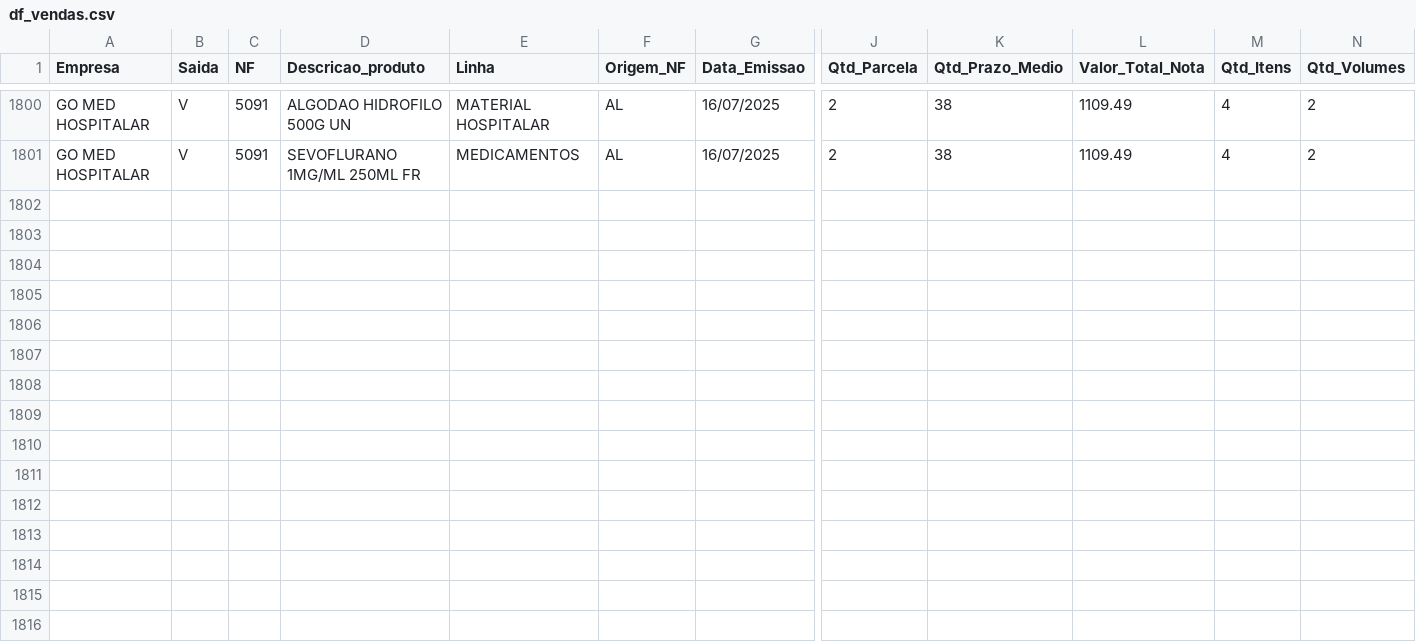
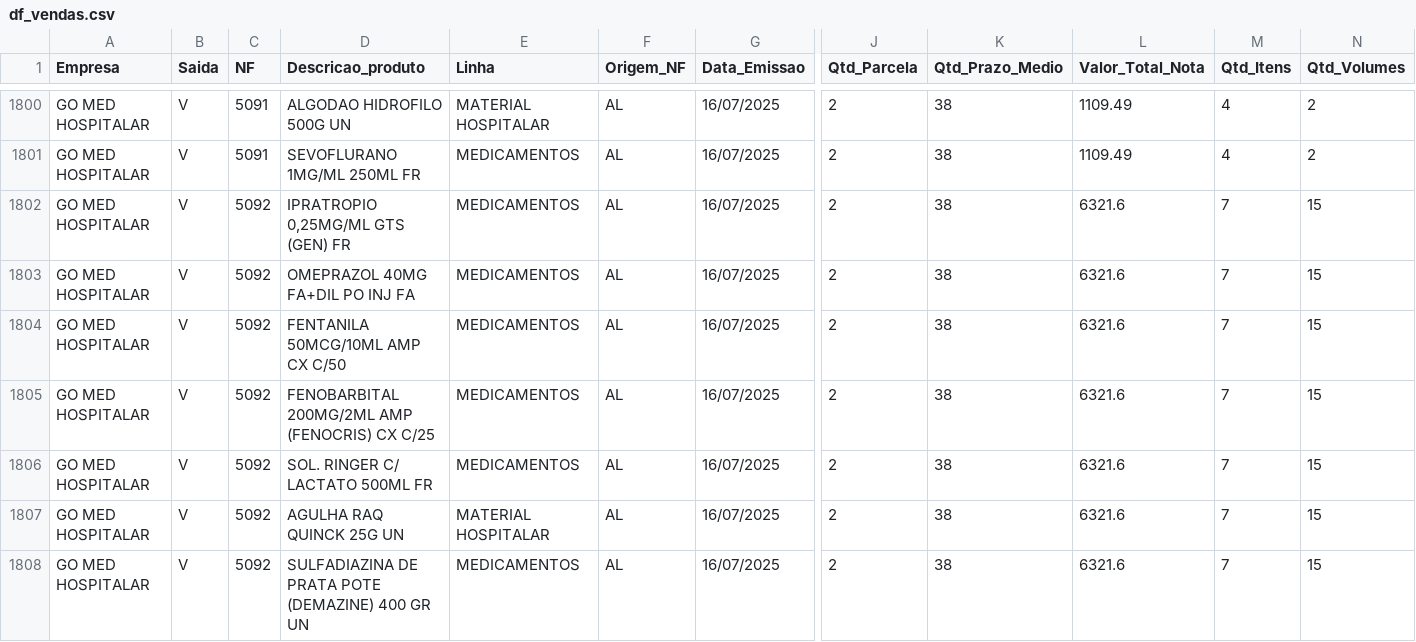
Before and after one commit to GitService4Com/go-saude-tv, a CSV file: df_vendas.csv, drawn as a sheet; only a part is shown, gaps mark what is left out; rows hold the shown columns only; the diff names each change by its address in the sheet, - before the commit and + after, or states it on an @@ line.

Commit message:
Add files via upload

```diff
--- a/df_vendas.csv
+++ b/df_vendas.csv
+row 1802: GO MED HOSPITALAR | V | 5092 | IPRATROPIO 0,25MG/ML GTS (GEN) FR | MEDICAMENTOS | AL | 16/07/2025 | 2 | 38 | 6321.6 | 7 | 15
+row 1803: GO MED HOSPITALAR | V | 5092 | OMEPRAZOL 40MG FA+DIL PO INJ FA | MEDICAMENTOS | AL | 16/07/2025 | 2 | 38 | 6321.6 | 7 | 15
+row 1804: GO MED HOSPITALAR | V | 5092 | FENTANILA 50MCG/10ML AMP CX C/50 | MEDICAMENTOS | AL | 16/07/2025 | 2 | 38 | 6321.6 | 7 | 15
+row 1805: GO MED HOSPITALAR | V | 5092 | FENOBARBITAL 200MG/2ML AMP (FENOCRIS) CX C/25 | MEDICAMENTOS | AL | 16/07/2025 | 2 | 38 | 6321.6 | 7 | 15
+row 1806: GO MED HOSPITALAR | V | 5092 | SOL. RINGER C/ LACTATO 500ML FR | MEDICAMENTOS | AL | 16/07/2025 | 2 | 38 | 6321.6 | 7 | 15
+row 1807: GO MED HOSPITALAR | V | 5092 | AGULHA RAQ QUINCK 25G UN | MATERIAL HOSPITALAR | AL | 16/07/2025 | 2 | 38 | 6321.6 | 7 | 15
+row 1808: GO MED HOSPITALAR | V | 5092 | SULFADIAZINA DE PRATA POTE (DEMAZINE) 400 GR UN | MEDICAMENTOS | AL | 16/07/2025 | 2 | 38 | 6321.6 | 7 | 15
```
